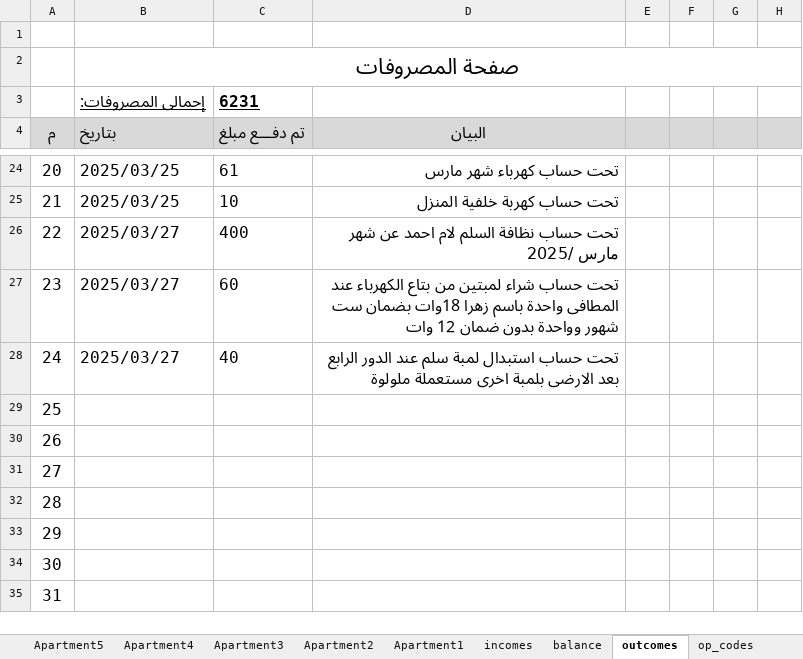
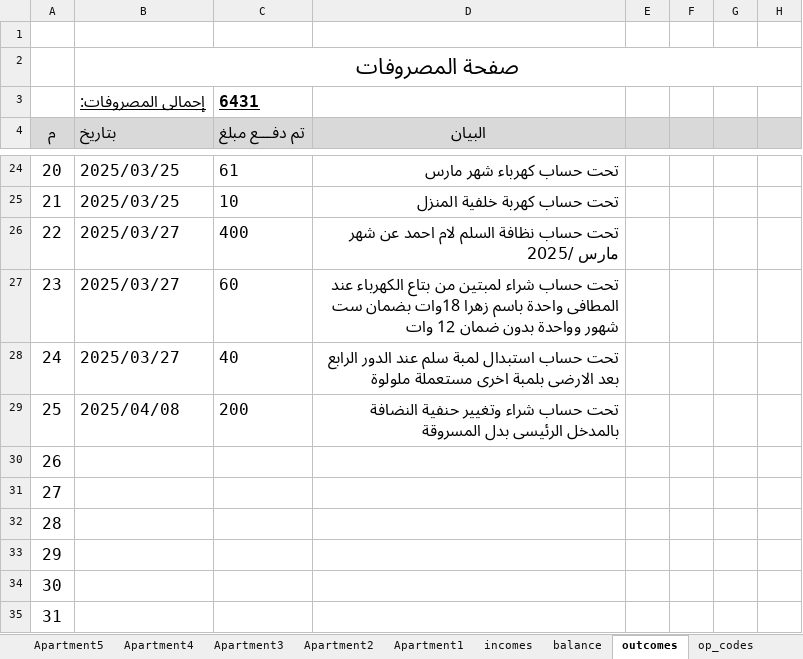
Before and after one commit to wmaa64/syana2024, an Excel workbook: Book2025.xlsx, sheet outcomes, drawn as a sheet; only a part is shown, gaps mark what is left out; values as stored, in another font and other column widths than the file's, no borders; the diff names each change by its address in the sheet, - before the commit and + after, or states it on an @@ line.

Commit message:
9-4-25

```diff
--- a/Book2025.xlsx (sheet outcomes)
+++ b/Book2025.xlsx (sheet outcomes)
-C3 (تم دفـــع مبلغ): 6231
+C3 (تم دفـــع مبلغ): 6431
-B29 (بتاريخ): (empty)
+B29 (بتاريخ): 2025/04/08
-C29 (تم دفـــع مبلغ): (empty)
+C29 (تم دفـــع مبلغ): 200
-D29 (البيان): (empty)
+D29 (البيان): تحت حساب شراء وتغيير حنفية النضافة بالمدخل الرئيسى بدل المسروقة
```
Also changed, not shown: sheet balance, charts or pictures.
